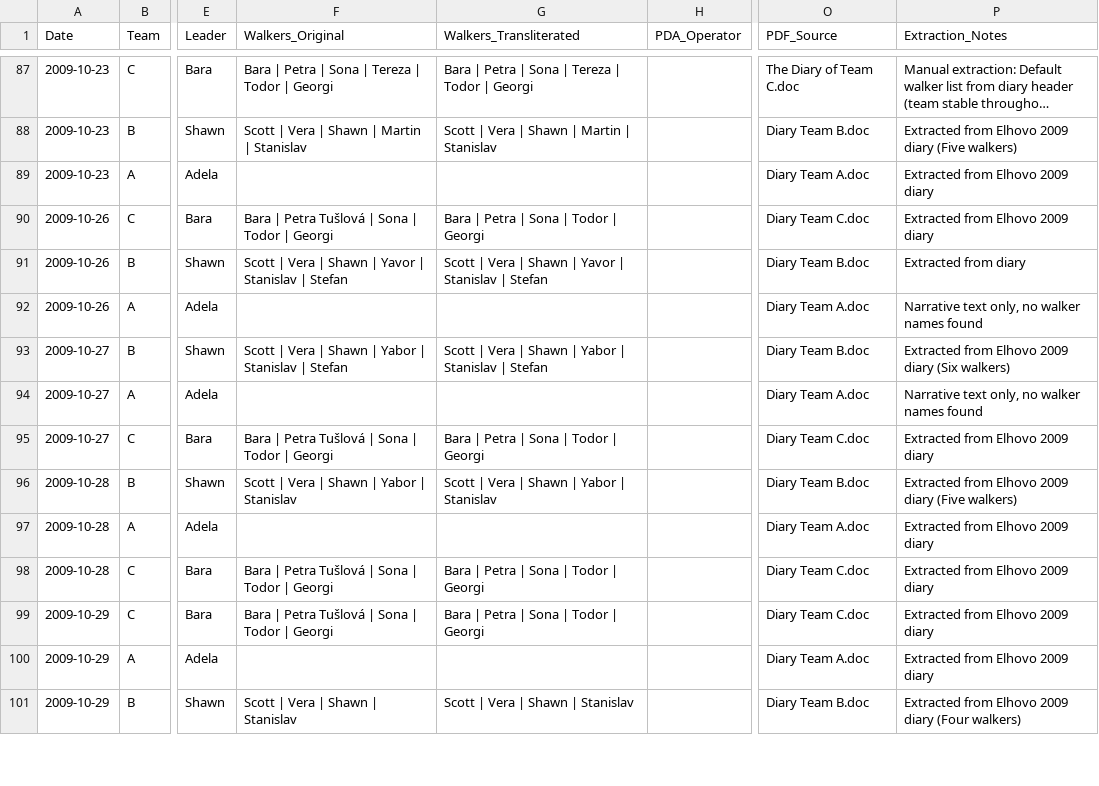
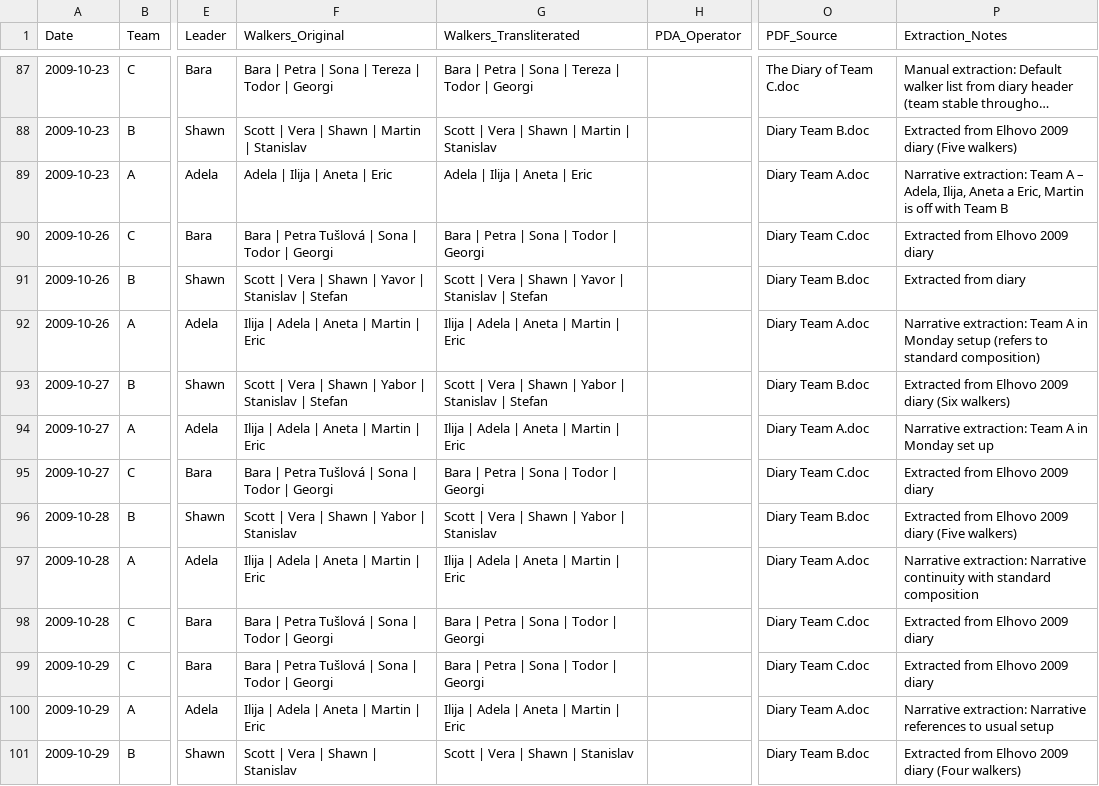
Before and after one commit to saross/trap-extraction, a CSV file: outputs/attribution.csv, drawn as a sheet; only a part is shown, gaps mark what is left out; long unchanged cells end in …; the diff covers the shown part only; the diff names each change by its address in the sheet, - before the commit and + after, or states it on an @@ line.

```diff
--- a/outputs/attribution.csv
+++ b/outputs/attribution.csv
-F89 (Walkers_Original): (empty)
+F89 (Walkers_Original): Adela | Ilija | Aneta | Eric
-G89 (Walkers_Transliterated): (empty)
+G89 (Walkers_Transliterated): Adela | Ilija | Aneta | Eric
-P89 (Extraction_Notes): Extracted from Elhovo 2009 diary
+P89 (Extraction_Notes): Narrative extraction: Team A – Adela, Ilija, Aneta a Eric, Martin is off with Team B
-F92 (Walkers_Original): (empty)
+F92 (Walkers_Original): Ilija | Adela | Aneta | Martin | Eric
-G92 (Walkers_Transliterated): (empty)
+G92 (Walkers_Transliterated): Ilija | Adela | Aneta | Martin | Eric
-P92 (Extraction_Notes): Narrative text only, no walker names found
+P92 (Extraction_Notes): Narrative extraction: Team A in Monday setup (refers to standard composition)
-F94 (Walkers_Original): (empty)
+F94 (Walkers_Original): Ilija | Adela | Aneta | Martin | Eric
-G94 (Walkers_Transliterated): (empty)
+G94 (Walkers_Transliterated): Ilija | Adela | Aneta | Martin | Eric
-P94 (Extraction_Notes): Narrative text only, no walker names found
+P94 (Extraction_Notes): Narrative extraction: Team A in Monday set up
-F97 (Walkers_Original): (empty)
+F97 (Walkers_Original): Ilija | Adela | Aneta | Martin | Eric
-G97 (Walkers_Transliterated): (empty)
+G97 (Walkers_Transliterated): Ilija | Adela | Aneta | Martin | Eric
-P97 (Extraction_Notes): Extracted from Elhovo 2009 diary
+P97 (Extraction_Notes): Narrative extraction: Narrative continuity with standard composition
-F100 (Walkers_Original): (empty)
+F100 (Walkers_Original): Ilija | Adela | Aneta | Martin | Eric
-G100 (Walkers_Transliterated): (empty)
+G100 (Walkers_Transliterated): Ilija | Adela | Aneta | Martin | Eric
-P100 (Extraction_Notes): Extracted from Elhovo 2009 diary
+P100 (Extraction_Notes): Narrative extraction: Narrative references to usual setup
```
Also changed, not shown: 39 edited cells elsewhere in this file, 11 other files.
